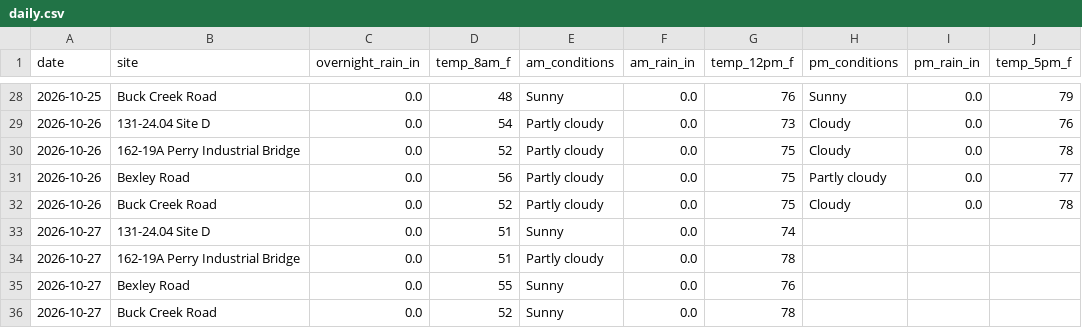
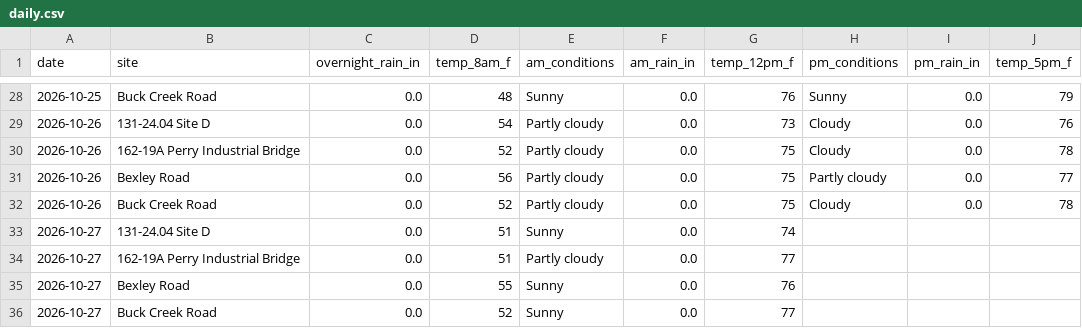
Before and after one commit to chazbreaux/twajobsiteweather, a CSV file: data/daily.csv, drawn as a sheet; only a part is shown, gaps mark what is left out.

```diff
--- a/data/daily.csv
+++ b/data/daily.csv
@@ -33,4 +33,4 @@ date,site,overnight_rain_in,temp_8am_f,am_conditions,am_rain_in,temp_12pm_f,pm_c
 2026-10-27,131-24.04 Site D,0.0,51,Sunny,0.0,74,,,
-2026-10-27,162-19A Perry Industrial Bridge,0.0,51,Partly cloudy,0.0,78,,,
+2026-10-27,162-19A Perry Industrial Bridge,0.0,51,Partly cloudy,0.0,77,,,
 2026-10-27,Bexley Road,0.0,55,Sunny,0.0,76,,,
-2026-10-27,Buck Creek Road,0.0,52,Sunny,0.0,78,,,
+2026-10-27,Buck Creek Road,0.0,52,Sunny,0.0,77,,,
```
Also changed, not shown: 1 other file.
